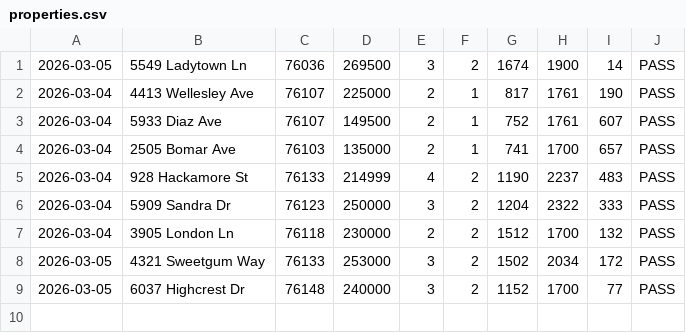
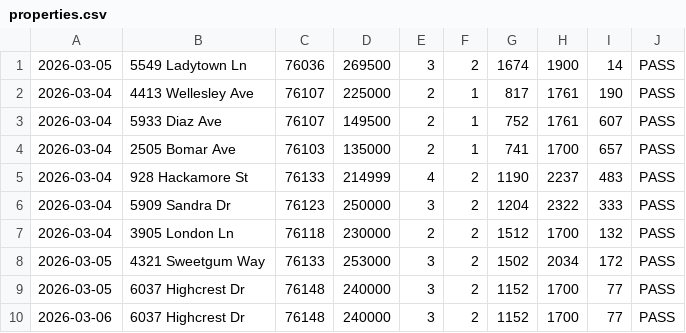
Before and after one commit to clawmango0/real-estate-scanner, a CSV file: data/properties.csv, drawn as a sheet.

Commit message:
Add 6037 Highcrest Dr - 40K, 7/mo cashflow

```diff
--- a/data/properties.csv
+++ b/data/properties.csv
@@ -9 +9,2 @@
 2026-03-05,6037 Highcrest Dr,76148,240000,3,2,1152,1700,77,PASS
+2026-03-06,6037 Highcrest Dr,76148,240000,3,2,1152,1700,77,PASS
```
Also changed, not shown: 1 other file.
